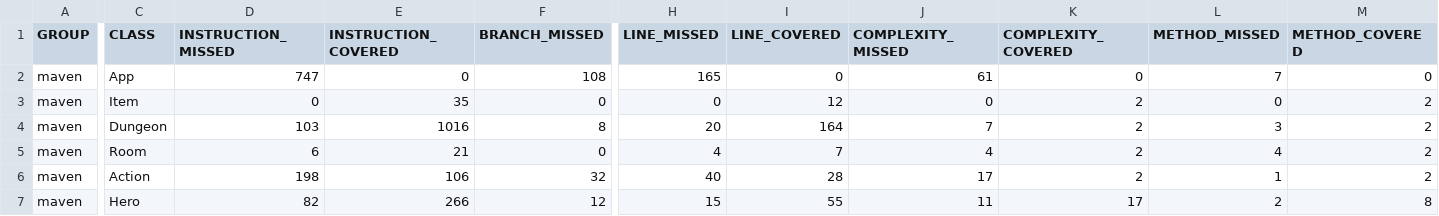
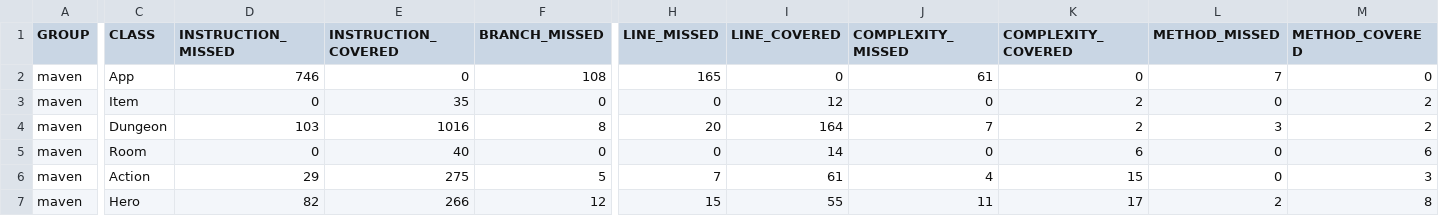
Before and after one commit to mr-culver/cs478-team8, a CSV file: maven/target/site/jacoco/jacoco.csv, drawn as a sheet; only a part is shown, gaps mark what is left out; the diff covers the shown part only; the diff names each change by its address in the sheet, - before the commit and + after, or states it on an @@ line.

```diff
--- a/maven/target/site/jacoco/jacoco.csv
+++ b/maven/target/site/jacoco/jacoco.csv
-D2 (INSTRUCTION_MISSED): 747
+D2 (INSTRUCTION_MISSED): 746
-D5 (INSTRUCTION_MISSED): 6
+D5 (INSTRUCTION_MISSED): 0
-E5 (INSTRUCTION_COVERED): 21
+E5 (INSTRUCTION_COVERED): 40
-H5 (LINE_MISSED): 4
+H5 (LINE_MISSED): 0
-I5 (LINE_COVERED): 7
+I5 (LINE_COVERED): 14
-J5 (COMPLEXITY_MISSED): 4
+J5 (COMPLEXITY_MISSED): 0
-K5 (COMPLEXITY_COVERED): 2
+K5 (COMPLEXITY_COVERED): 6
-L5 (METHOD_MISSED): 4
+L5 (METHOD_MISSED): 0
-M5 (METHOD_COVERED): 2
+M5 (METHOD_COVERED): 6
-D6 (INSTRUCTION_MISSED): 198
+D6 (INSTRUCTION_MISSED): 29
-E6 (INSTRUCTION_COVERED): 106
+E6 (INSTRUCTION_COVERED): 275
-F6 (BRANCH_MISSED): 32
+F6 (BRANCH_MISSED): 5
-H6 (LINE_MISSED): 40
+H6 (LINE_MISSED): 7
-I6 (LINE_COVERED): 28
+I6 (LINE_COVERED): 61
-J6 (COMPLEXITY_MISSED): 17
+J6 (COMPLEXITY_MISSED): 4
-K6 (COMPLEXITY_COVERED): 2
+K6 (COMPLEXITY_COVERED): 15
-L6 (METHOD_MISSED): 1
+L6 (METHOD_MISSED): 0
-M6 (METHOD_COVERED): 2
+M6 (METHOD_COVERED): 3
```
Also changed, not shown: 1 edited cell elsewhere in this file, 37 other files.
